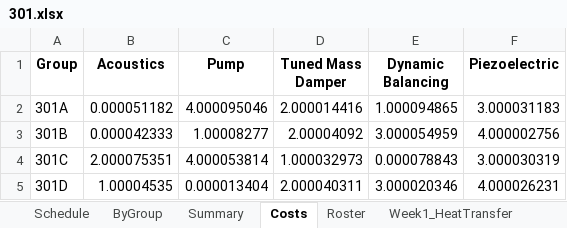
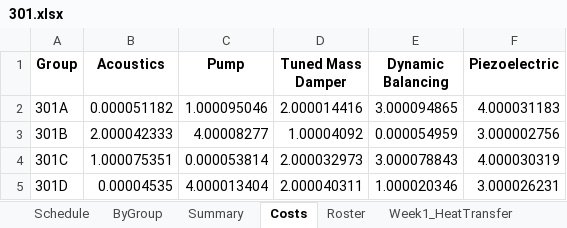
Before and after one commit to bradentmclain/ME4842_Tools, an Excel workbook: assignments/301.xlsx, sheet Costs, drawn as a sheet; values as stored, in another font and other column widths than the file's, no borders; the diff names each change by its address in the sheet, - before the commit and + after, or states it on an @@ line.

```diff
--- a/assignments/301.xlsx (sheet Costs)
+++ b/assignments/301.xlsx (sheet Costs)
-C2 (Pump): 4.000095046
+C2 (Pump): 1.000095046
-E2 (Dynamic Balancing): 1.000094865
+E2 (Dynamic Balancing): 3.000094865
-F2 (Piezoelectric): 3.000031183
+F2 (Piezoelectric): 4.000031183
-B3 (Acoustics): 0.000042333
+B3 (Acoustics): 2.000042333
-C3 (Pump): 1.00008277
+C3 (Pump): 4.00008277
-D3 (Tuned Mass Damper): 2.00004092
+D3 (Tuned Mass Damper): 1.00004092
-E3 (Dynamic Balancing): 3.000054959
+E3 (Dynamic Balancing): 0.000054959
-F3 (Piezoelectric): 4.000002756
+F3 (Piezoelectric): 3.000002756
-B4 (Acoustics): 2.000075351
+B4 (Acoustics): 1.000075351
-C4 (Pump): 4.000053814
+C4 (Pump): 0.000053814
-D4 (Tuned Mass Damper): 1.000032973
+D4 (Tuned Mass Damper): 2.000032973
-E4 (Dynamic Balancing): 0.000078843
+E4 (Dynamic Balancing): 3.000078843
-F4 (Piezoelectric): 3.000030319
+F4 (Piezoelectric): 4.000030319
-B5 (Acoustics): 1.00004535
+B5 (Acoustics): 0.00004535
-C5 (Pump): 0.000013404
+C5 (Pump): 4.000013404
-E5 (Dynamic Balancing): 3.000020346
+E5 (Dynamic Balancing): 1.000020346
-F5 (Piezoelectric): 4.000026231
+F5 (Piezoelectric): 3.000026231
```
Also changed, not shown: sheet ByGroup, sheet Schedule, sheet Capacities, sheet Summary, assignments/305.xlsx, assignments/307.xlsx, 9 other files.
